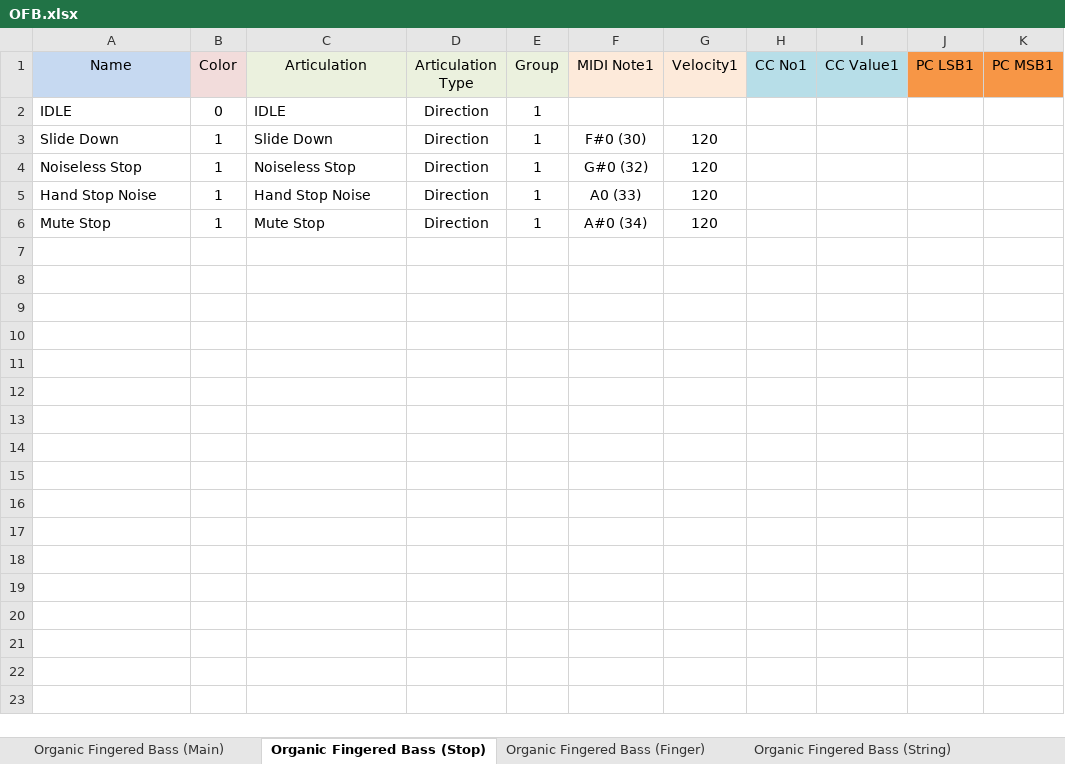
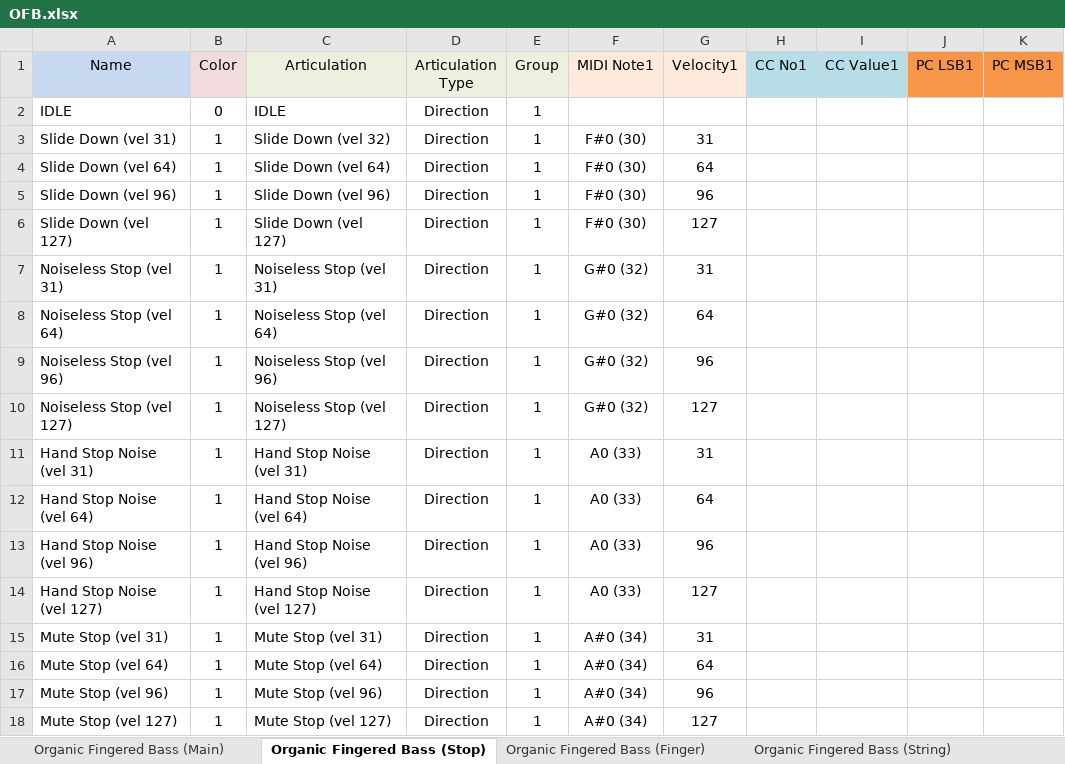
Before and after one commit to r-koubou/ArticulationMappingFiles, an Excel workbook: Fujiya Instruments/Organic Fingered Bass/xlsx/OFB.xlsx, sheet Organic Fingered Bass (Stop), drawn as a sheet; values as stored, in another font and other column widths than the file's, no borders; addresses are those after the commit; the diff names each change by its address in the sheet, - before the commit and + after, or states it on an @@ line.

Commit message:
Added: Fujiya Instruments OPB Updated: OFB, OSB (Stop Noise)

```diff
--- a/Fujiya Instruments/Organic Fingered Bass/xlsx/OFB.xlsx (sheet Organic Fingered Bass (Stop))
+++ b/Fujiya Instruments/Organic Fingered Bass/xlsx/OFB.xlsx (sheet Organic Fingered Bass (Stop))
-A3 (Name): Slide Down
+A3 (Name): Slide Down (vel 31)
-C3 (Articulation): Slide Down
+C3 (Articulation): Slide Down (vel 32)
-G3 (Velocity1): 120
+G3 (Velocity1): 31
+row 4: Slide Down (vel 64) | 1 | Slide Down (vel 64) | Direction | 1 | F#0 (30) | 64
+row 5: Slide Down (vel 96) | 1 | Slide Down (vel 96) | Direction | 1 | F#0 (30) | 96
+row 6: Slide Down (vel 127) | 1 | Slide Down (vel 127) | Direction | 1 | F#0 (30) | 127
-A7 (Name): Noiseless Stop
+A7 (Name): Noiseless Stop (vel 31)
-C7 (Articulation): Noiseless Stop
+C7 (Articulation): Noiseless Stop (vel 31)
-G7 (Velocity1): 120
+G7 (Velocity1): 31
+row 8: Noiseless Stop (vel 64) | 1 | Noiseless Stop (vel 64) | Direction | 1 | G#0 (32) | 64
+row 9: Noiseless Stop (vel 96) | 1 | Noiseless Stop (vel 96) | Direction | 1 | G#0 (32) | 96
+row 10: Noiseless Stop (vel 127) | 1 | Noiseless Stop (vel 127) | Direction | 1 | G#0 (32) | 127
-A11 (Name): Hand Stop Noise
+A11 (Name): Hand Stop Noise (vel 31)
-C11 (Articulation): Hand Stop Noise
+C11 (Articulation): Hand Stop Noise (vel 31)
-G11 (Velocity1): 120
+G11 (Velocity1): 31
+row 12: Hand Stop Noise (vel 64) | 1 | Hand Stop Noise (vel 64) | Direction | 1 | A0 (33) | 64
+row 13: Hand Stop Noise (vel 96) | 1 | Hand Stop Noise (vel 96) | Direction | 1 | A0 (33) | 96
+row 14: Hand Stop Noise (vel 127) | 1 | Hand Stop Noise (vel 127) | Direction | 1 | A0 (33) | 127
-A15 (Name): Mute Stop
+A15 (Name): Mute Stop (vel 31)
-C15 (Articulation): Mute Stop
+C15 (Articulation): Mute Stop (vel 31)
-G15 (Velocity1): 120
+G15 (Velocity1): 31
+row 16: Mute Stop (vel 64) | 1 | Mute Stop (vel 64) | Direction | 1 | A#0 (34) | 64
+row 17: Mute Stop (vel 96) | 1 | Mute Stop (vel 96) | Direction | 1 | A#0 (34) | 96
+row 18: Mute Stop (vel 127) | 1 | Mute Stop (vel 127) | Direction | 1 | A#0 (34) | 127
```
Also changed, not shown: Fujiya Instruments/Organic Slapped Bass/xlsx/OSB.xlsx, 12 other files.
